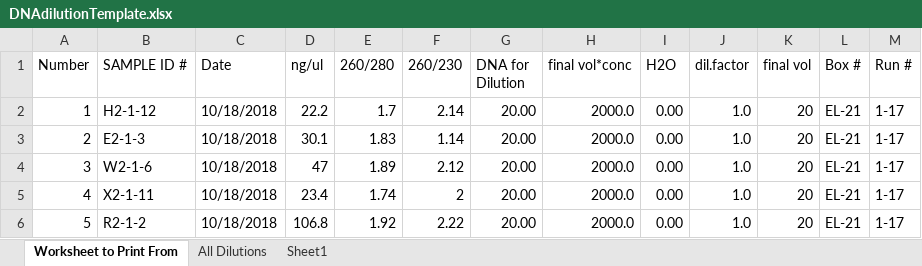
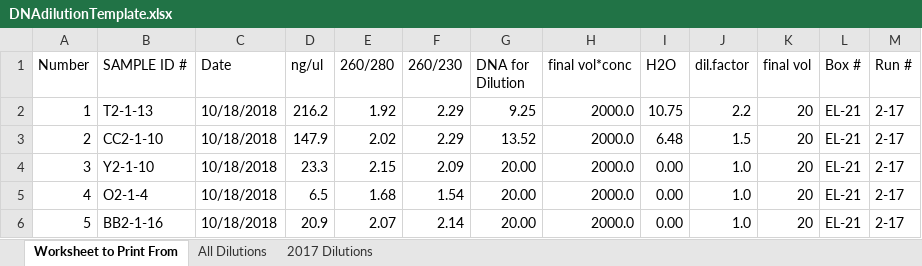
Before and after one commit to lvash/qPCR_Lab_Materials, an Excel workbook: DNAdilutionTemplate.xlsx, sheet Worksheet to Print From, drawn as a sheet; only a part is shown; values as stored, in another font and other column widths than the file's, no cell formats; conditional formats not drawn; the diff covers the shown part only; the diff names each change by its address in the sheet, - before the commit and + after, or states it on an @@ line.

```diff
--- a/DNAdilutionTemplate.xlsx (sheet Worksheet to Print From)
+++ b/DNAdilutionTemplate.xlsx (sheet Worksheet to Print From)
-sheet tab: Sheet1
+sheet tab: 2017 Dilutions
-B2 (SAMPLE ID #): H2-1-12
+B2 (SAMPLE ID #): T2-1-13
-D2 (ng/ul): 22.2
+D2 (ng/ul): 216.2
-E2 (260/280): 1.7
+E2 (260/280): 1.92
-F2 (260/230): 2.14
+F2 (260/230): 2.29
-G2 (DNA for Dilution): 20.00
+G2 (DNA for Dilution): 9.25
-I2 (H2O): 0.00
+I2 (H2O): 10.75
-J2 (dil.factor): 1.0
+J2 (dil.factor): 2.2
-M2:M6 (Run #): 1-17
+M2:M6 (Run #): 2-17
-B3 (SAMPLE ID #): E2-1-3
+B3 (SAMPLE ID #): CC2-1-10
-D3 (ng/ul): 30.1
+D3 (ng/ul): 147.9
-E3 (260/280): 1.83
+E3 (260/280): 2.02
-F3 (260/230): 1.14
+F3 (260/230): 2.29
-G3 (DNA for Dilution): 20.00
+G3 (DNA for Dilution): 13.52
-I3 (H2O): 0.00
+I3 (H2O): 6.48
-J3 (dil.factor): 1.0
+J3 (dil.factor): 1.5
-B4 (SAMPLE ID #): W2-1-6
+B4 (SAMPLE ID #): Y2-1-10
-D4 (ng/ul): 47
+D4 (ng/ul): 23.3
-E4 (260/280): 1.89
+E4 (260/280): 2.15
-F4 (260/230): 2.12
+F4 (260/230): 2.09
-B5 (SAMPLE ID #): X2-1-11
+B5 (SAMPLE ID #): O2-1-4
-D5 (ng/ul): 23.4
+D5 (ng/ul): 6.5
-E5 (260/280): 1.74
+E5 (260/280): 1.68
-F5 (260/230): 2
+F5 (260/230): 1.54
-B6 (SAMPLE ID #): R2-1-2
+B6 (SAMPLE ID #): BB2-1-16
-D6 (ng/ul): 106.8
+D6 (ng/ul): 20.9
-E6 (260/280): 1.92
+E6 (260/280): 2.07
-F6 (260/230): 2.22
+F6 (260/230): 2.14
```
Also changed, not shown: 250 edited cells elsewhere in this sheet, sheet All Dilutions, sheet 2017 Dilutions, cell formats, formulas that keep their value, QPCR_Plate_Logs.xlsx, 6 other files.
